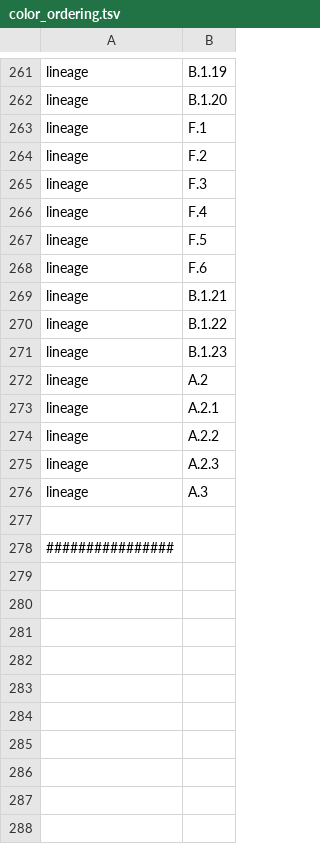
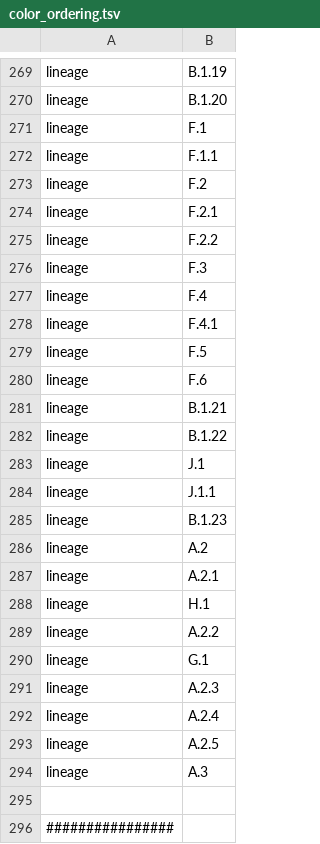
Before and after one commit to nextstrain/mpox, a TSV file: nextclade/resources/color_ordering.tsv, drawn as a sheet; only a part is shown, gaps mark what is left out; the diff covers the shown part only; the diff names each change by its address in the sheet, - before the commit and + after, or states it on an @@ line.

```diff
--- a/nextclade/resources/color_ordering.tsv
+++ b/nextclade/resources/color_ordering.tsv
+row 272: lineage | F.1.1
+row 274: lineage | F.2.1
+row 275: lineage | F.2.2
+row 278: lineage | F.4.1
+row 283: lineage | J.1
+row 284: lineage | J.1.1
+row 288: lineage | H.1
+row 290: lineage | G.1
+row 292: lineage | A.2.4
+row 293: lineage | A.2.5
```
Also changed, not shown: 8 added rows elsewhere in this file, nextclade/resources/clade-iib/clades.tsv, 1 other file.
